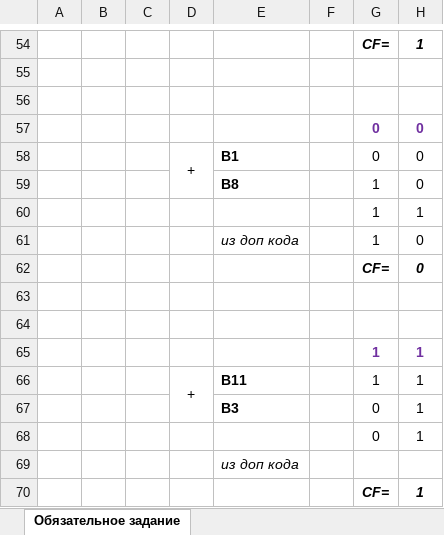
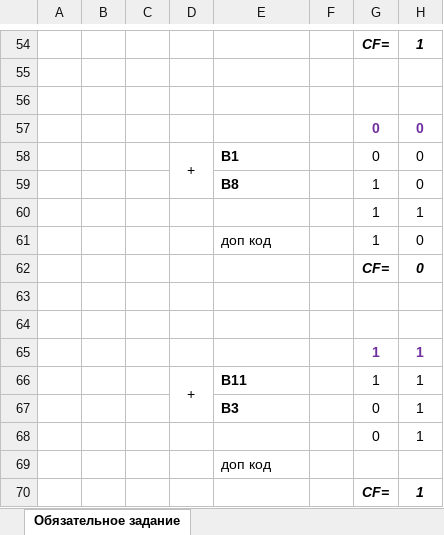
Before and after one commit to artem961/itmo, an Excel workbook: INFORMATICS/лр_5/task_1.xlsx, sheet Обязательное задание, drawn as a sheet; only a part is shown, gaps mark what is left out; values as stored, in another font and other column widths than the file's, no borders; conditional formats not drawn; the diff covers the shown part only; the diff names each change by its address in the sheet, - before the commit and + after, or states it on an @@ line.

```diff
--- a/INFORMATICS/лр_5/task_1.xlsx (sheet Обязательное задание)
+++ b/INFORMATICS/лр_5/task_1.xlsx (sheet Обязательное задание)
-E61: из доп кода
+E61: доп код
-E61 italic: on
+E61 italic: off
-E69: из доп кода
+E69: доп код
-E69 italic: on
+E69 italic: off
```
Also changed, not shown: 5 edited cells and cell formats elsewhere in this sheet, 14 other files.
